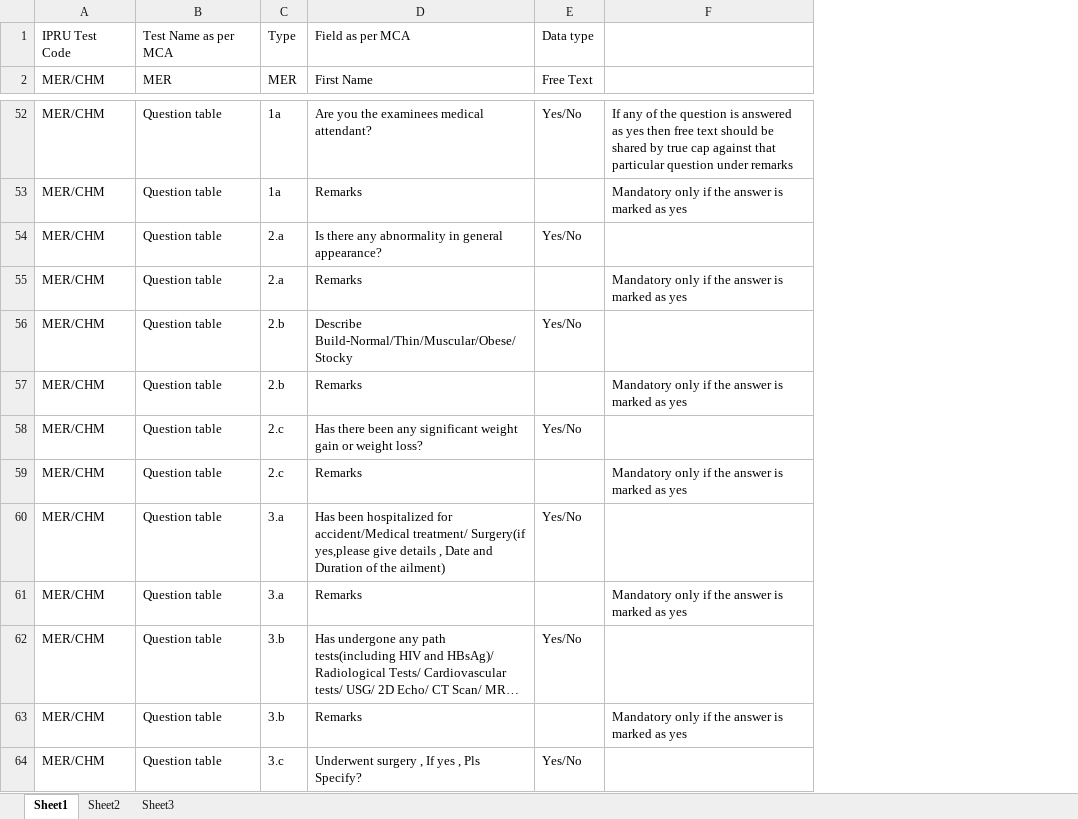
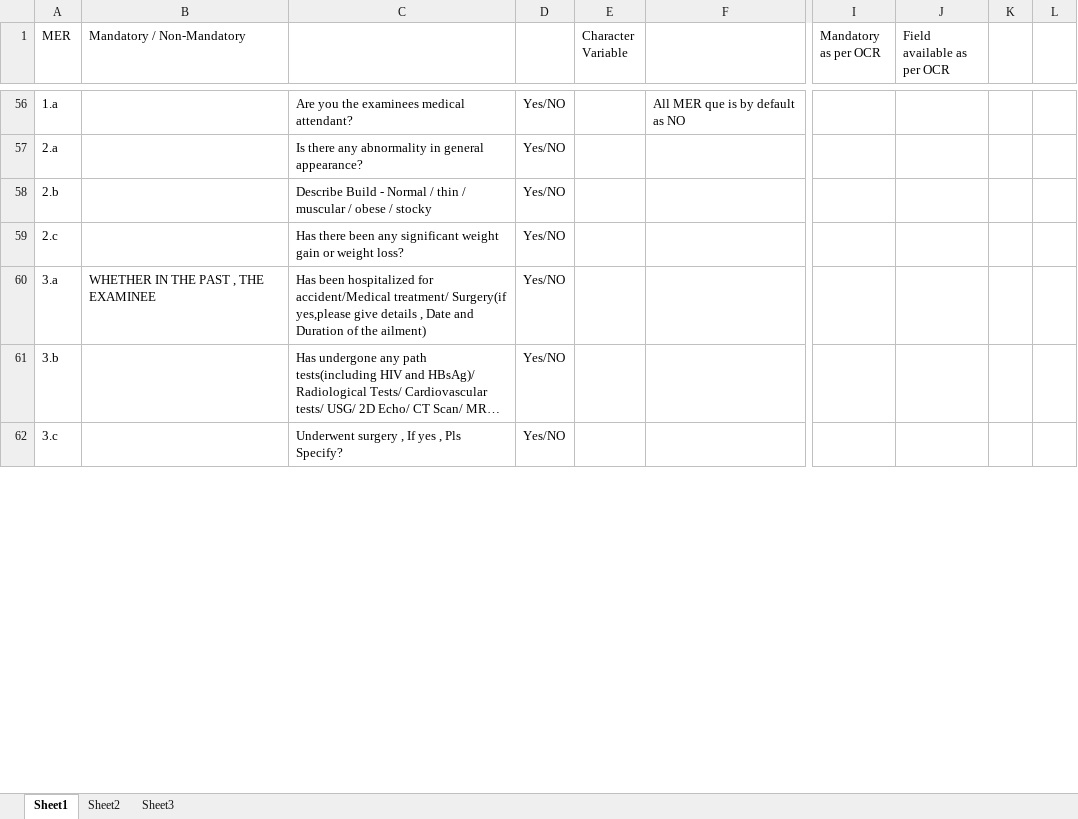
Before and after one commit to kavya9396/mid-office-axiom, an Excel workbook: mock/Book1.xlsx, sheet Sheet1, drawn as a sheet; only a part is shown, gaps mark what is left out; long unchanged cells end in …; values as stored, in another font and other column widths than the file's, no cell formats; removed rows and columns are numbered as before the commit, all else as after; rows hold the shown columns only; the diff covers the shown part only; the diff names each change by its address in the sheet, - before the commit and + after, or states it on an @@ line.

```diff
--- a/mock/Book1.xlsx (sheet Sheet1)
+++ b/mock/Book1.xlsx (sheet Sheet1)
-column A (MER/CHM), row 52: MER/CHM; row 54: MER/CHM; row 56: MER/CHM; row 58: MER/CHM; row 60: MER/CHM; row 62: MER/CHM; row 64: MER/CHM
-column B (MER), row 52: Question table; row 54: Question table; row 56: Question table; row 58: Question table; row 60: Question table; row 62: Question table; row 64: Question table
+column B (Mandatory / Non-Mandatory), row 60: WHETHER IN THE PAST , THE EXAMINEE
-column E (Free Text), row 52: Yes/No; row 54: Yes/No; row 56: Yes/No; row 58: Yes/No; row 60: Yes/No; row 62: Yes/No; row 64: Yes/No
-column F, row 52: If any of the question is answered as yes then free text should be shared by true cap against that particular question under remarks
+column D, rows 56-62: all Yes/NO
+column E (Character Variable), empty
+column F, row 56: All MER que is by default as NO
+column I (Mandatory as per OCR), empty
+column J (Field available as per OCR), empty
+column K, empty
+column L, empty
-row 1: IPRU Test Code | Test Name as per MCA | Type | Field as per MCA | Data type
-C1: First Name
+C1: (empty)
-A56 (MER): 1a
+A56 (MER): 1.a
-row 53: MER/CHM | Question table | 1a | Remarks |  | Mandatory only if the answer is marked as yes
-row 55: MER/CHM | Question table | 2.a | Remarks |  | Mandatory only if the answer is marked as yes
-C58: Describe Build-Normal/Thin/Muscular/Obese/Stocky
+C58: Describe Build - Normal / thin / muscular / obese / stocky
-row 57: MER/CHM | Question table | 2.b | Remarks |  | Mandatory only if the answer is marked as yes
-row 59: MER/CHM | Question table | 2.c | Remarks |  | Mandatory only if the answer is marked as yes
-row 61: MER/CHM | Question table | 3.a | Remarks |  | Mandatory only if the answer is marked as yes
-row 63: MER/CHM | Question table | 3.b | Remarks |  | Mandatory only if the answer is marked as yes
```
Also changed, not shown: 53 added rows, 89 removed rows, 1 added column and 11 edited cells elsewhere in this sheet, sheet Sheet2, sheet Sheet3, cell formats, 13 other files.
